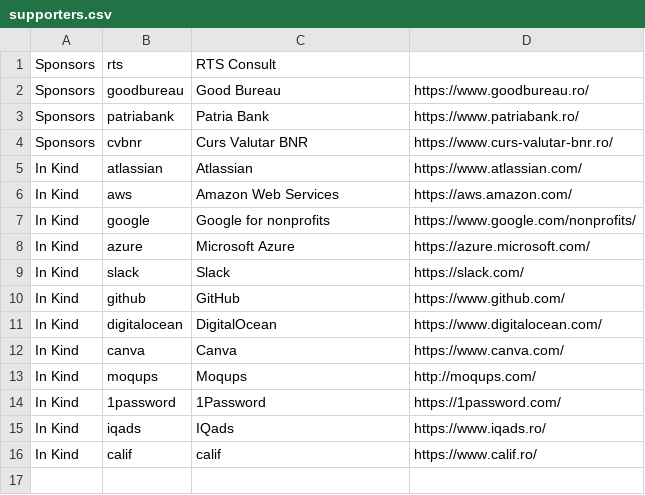
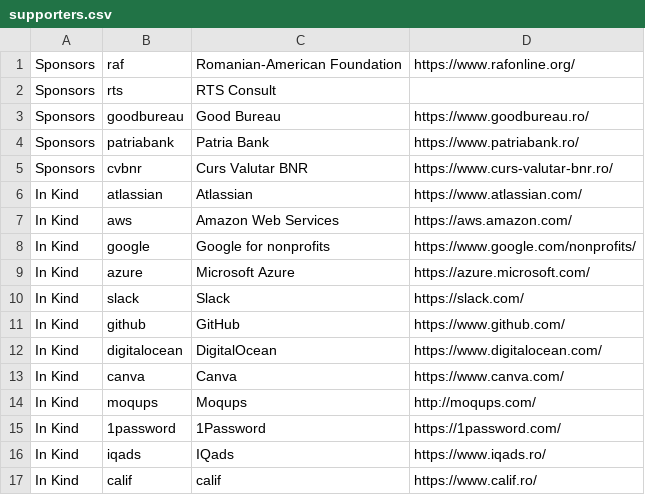
Before and after one commit to code4romania/code4.ro, a CSV file: csv/supporters.csv, drawn as a sheet; the diff names each change by its address in the sheet, - before the commit and + after, or states it on an @@ line.

Commit message:
Update sponsors list (#66)

```diff
--- a/csv/supporters.csv
+++ b/csv/supporters.csv
+row 1: Sponsors | raf | Romanian-American Foundation | https://www.rafonline.org/
```
Also changed, not shown: 1 other file.
